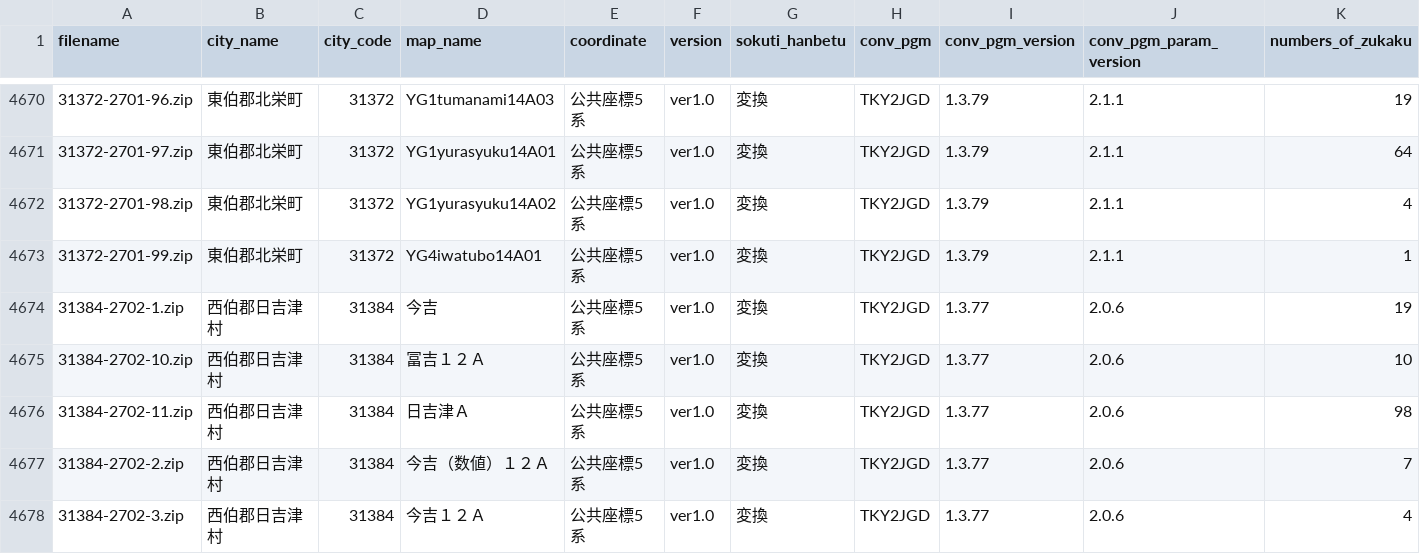
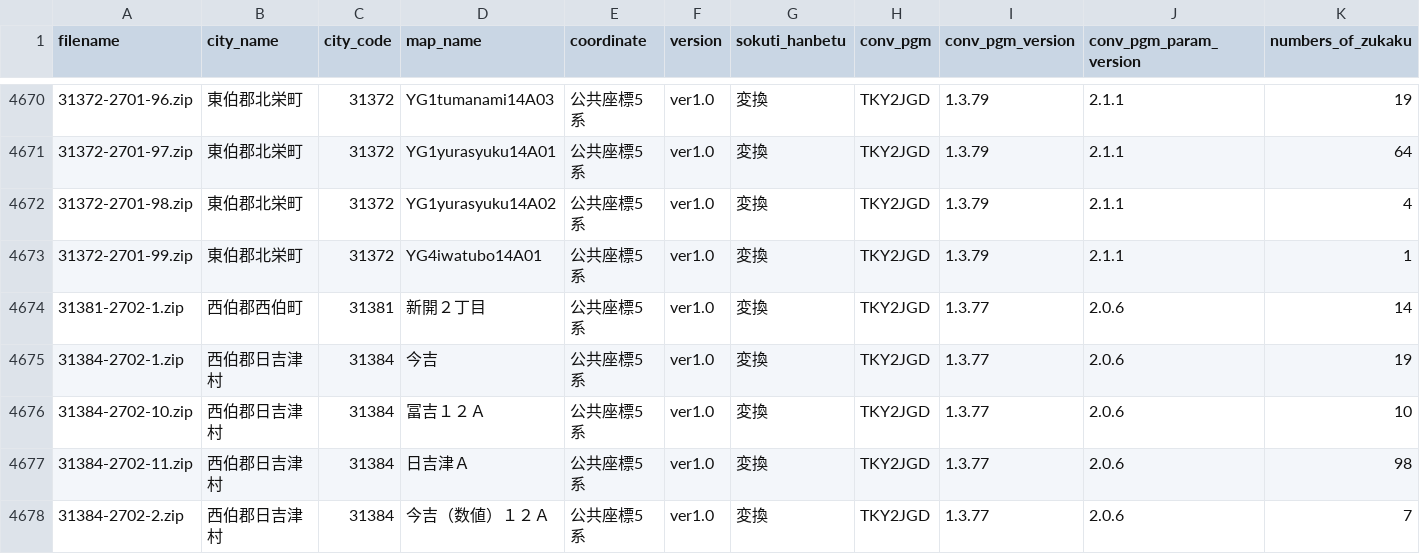
Before and after one commit to sakaik/kuwanauchi_xml_digest, a CSV file: csvdata/31tottori_summary.csv, drawn as a sheet; only a part is shown, gaps mark what is left out; the shorter side is filled out with more unchanged rows; the diff names each change by its address in the sheet, - before the commit and + after, or states it on an @@ line.

Commit message:
update tottori

```diff
--- a/csvdata/31tottori_summary.csv
+++ b/csvdata/31tottori_summary.csv
+row 4674: 31381-2702-1.zip | 西伯郡西伯町 | 31381 | 新開２丁目 | 公共座標5系 | ver1.0 | 変換 | TKY2JGD | 1.3.77 | 2.0.6 | 14
```
